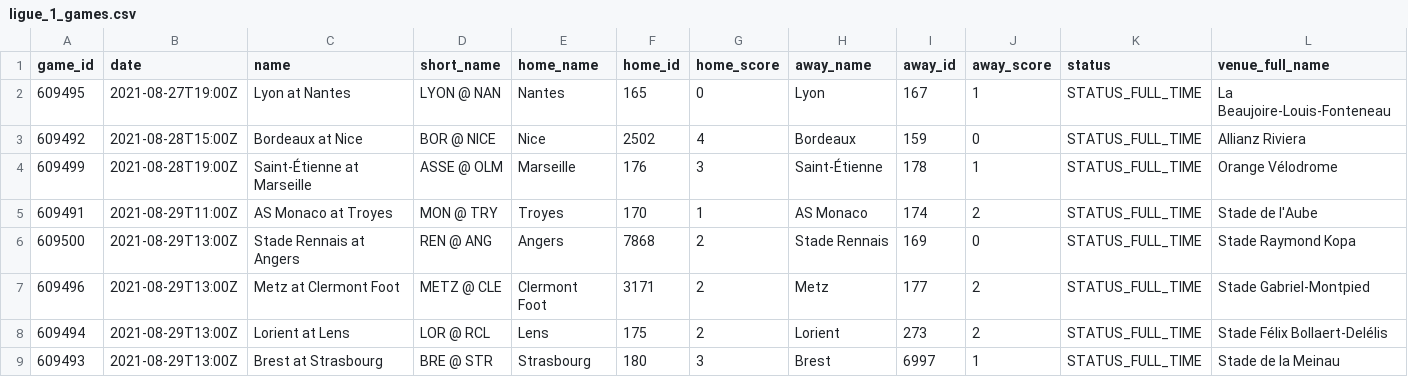
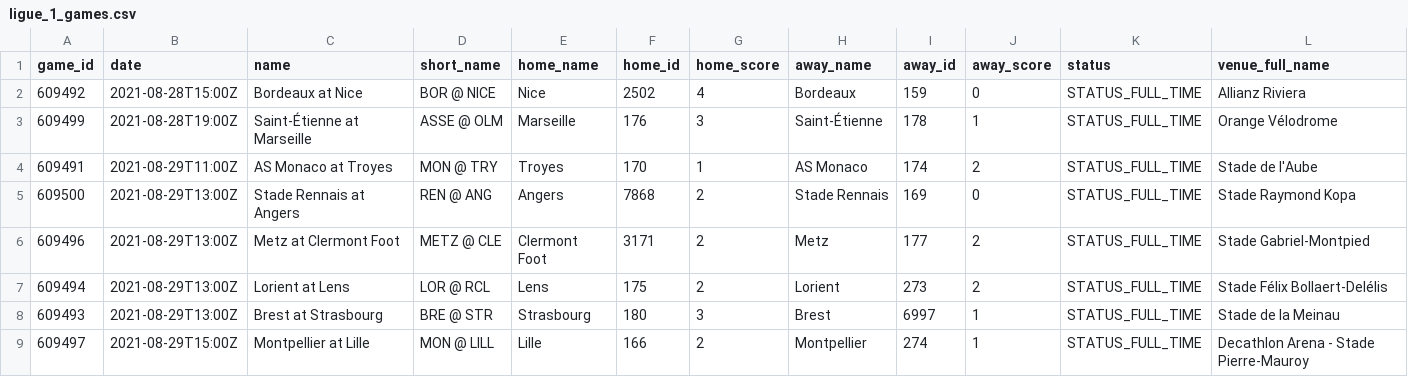
Before and after one commit to LucaMawyin/slop-watch, a CSV file: python/data/raw/ligue_1_games.csv, drawn as a sheet; only a part is shown; the shorter side is filled out with more unchanged rows.

```diff
--- a/python/data/raw/ligue_1_games.csv
+++ b/python/data/raw/ligue_1_games.csv
@@ -1,3 +1,2 @@
 game_id,date,name,short_name,home_name,home_id,home_score,away_name,away_id,away_score,status,venue_full_name
-609495,2021-08-27T19:00Z,Lyon at Nantes,LYON @ NAN,Nantes,165,0,Lyon,167,1,STATUS_FULL_TIME,La Beaujoire-Louis-Fonteneau
 609492,2021-08-28T15:00Z,Bordeaux at Nice,BOR @ NICE,Nice,2502,4,Bordeaux,159,0,STATUS_FULL_TIME,Allianz Riviera
```
Also changed, not shown: python/data/raw/bundesliga_games.csv, python/data/raw/epl_games.csv, 4 other files.
